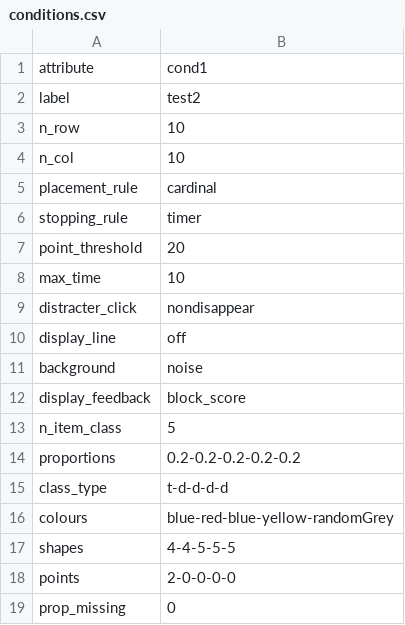
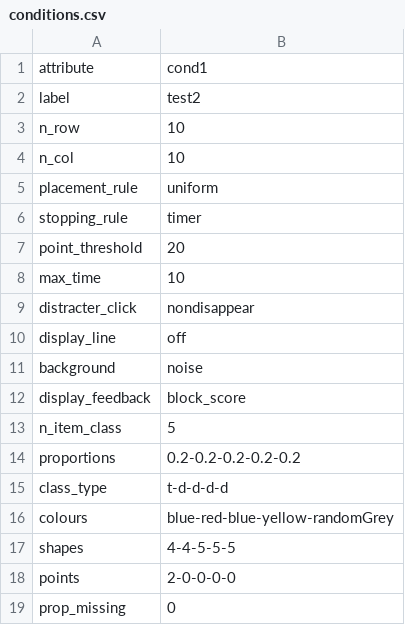
Before and after one commit to scienceanna/visual_foraging_exp, a CSV file: exp_config/scott/conditions.csv, drawn as a sheet.

Commit message:
updating how to do config files, adding eliza experiment

```diff
--- a/exp_config/scott/conditions.csv
+++ b/exp_config/scott/conditions.csv
@@ -4,3 +4,3 @@ n_row,10
 n_col,10
-placement_rule,cardinal
+placement_rule,uniform
 stopping_rule,timer
```
Also changed, not shown: 4 other files.
